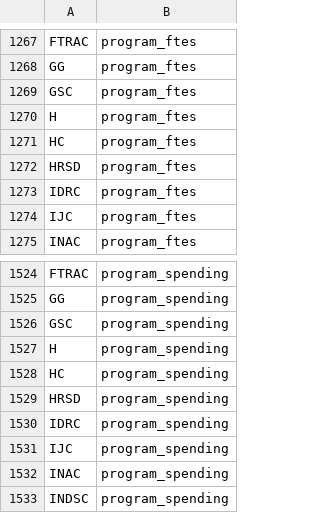
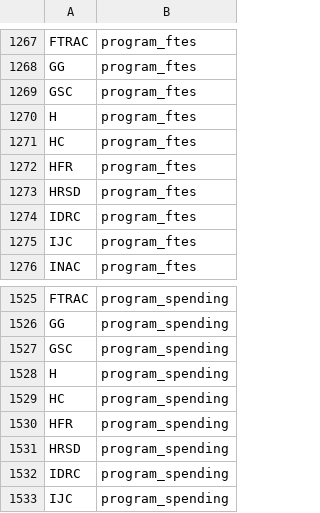
Before and after one commit to TBS-EACPD/infobase, a CSV file: data/dept_code_to_csv_name.csv, drawn as a sheet; only a part is shown, gaps mark what is left out; the shorter side is filled out with more unchanged rows; the diff names each change by its address in the sheet, - before the commit and + after, or states it on an @@ line.

```diff
--- a/data/dept_code_to_csv_name.csv
+++ b/data/dept_code_to_csv_name.csv
+row 1272: HFR | program_ftes
+row 1530: HFR | program_spending
```
Also changed, not shown: data/pi_dr_links.csv, data/program_ftes.csv, 5 other files.
